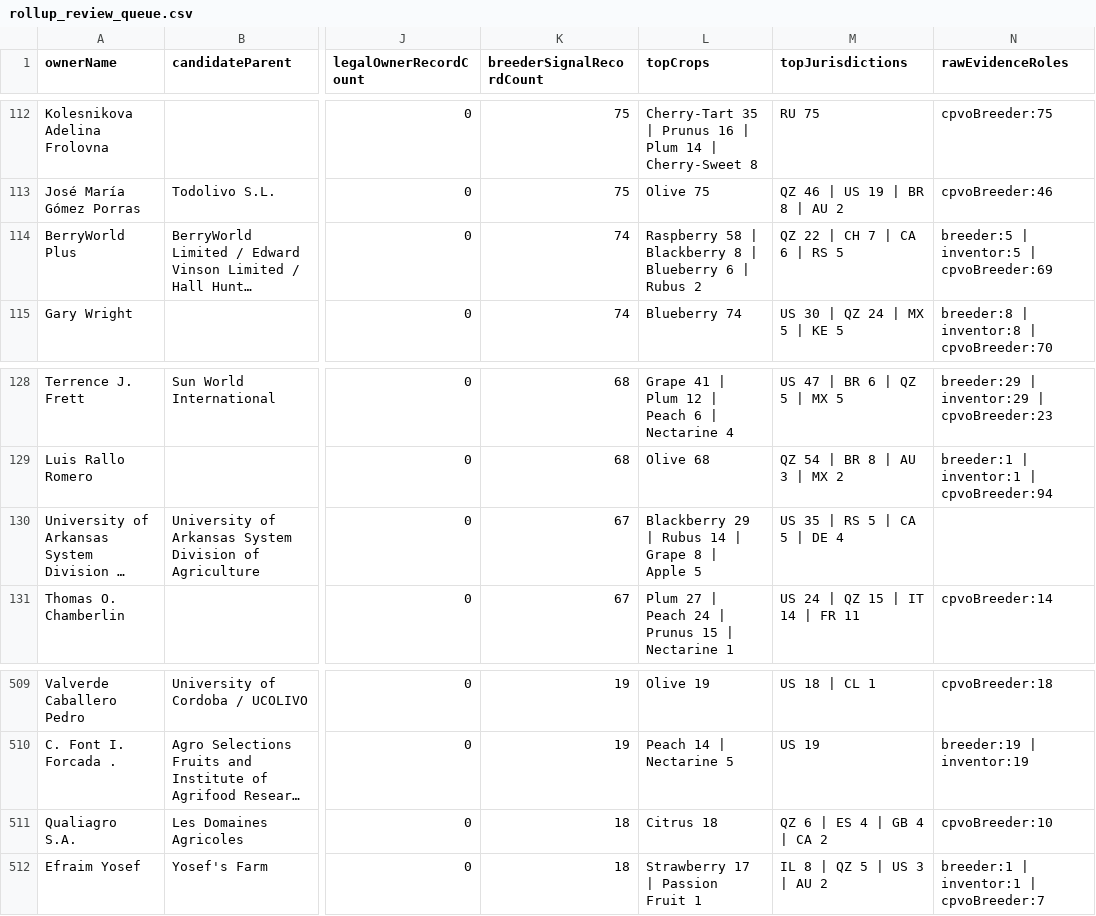
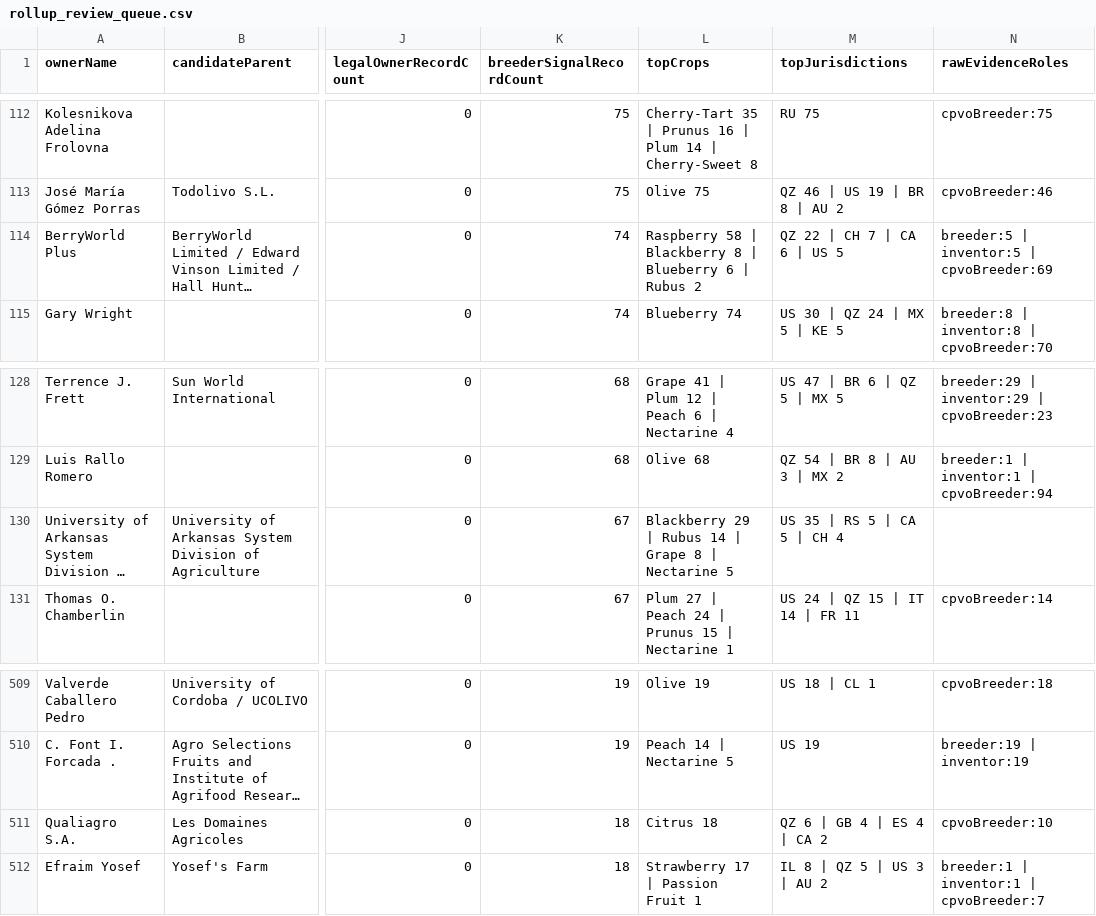
Before and after one commit to henryatkeson/Plant-Patent-Dashboard, a CSV file: data/rollup_review_queue.csv, drawn as a sheet; only a part is shown, gaps mark what is left out; long unchanged cells end in …; the diff names each change by its address in the sheet, - before the commit and + after, or states it on an @@ line.

```diff
--- a/data/rollup_review_queue.csv
+++ b/data/rollup_review_queue.csv
-M114 (topJurisdictions): QZ 22 | CH 7 | CA 6 | RS 5
+M114 (topJurisdictions): QZ 22 | CH 7 | CA 6 | US 5
-L130 (topCrops): …8 | Apple 5
+L130 (topCrops): …8 | Nectarine 5
-M130 (topJurisdictions): US 35 | RS 5 | CA 5 | DE 4
+M130 (topJurisdictions): US 35 | RS 5 | CA 5 | CH 4
-M511 (topJurisdictions): QZ 6 | ES 4 | GB 4 | CA 2
+M511 (topJurisdictions): QZ 6 | GB 4 | ES 4 | CA 2
```
Also changed, not shown: data/company_site_probe.csv, data/profile_evidence_probe.csv, 12 other files.
